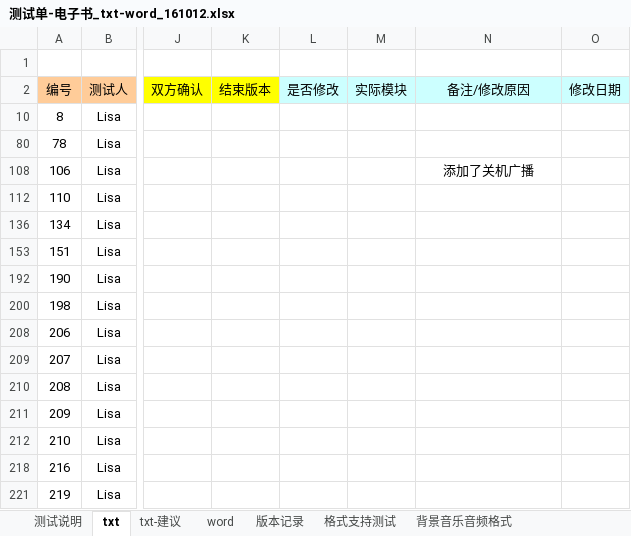
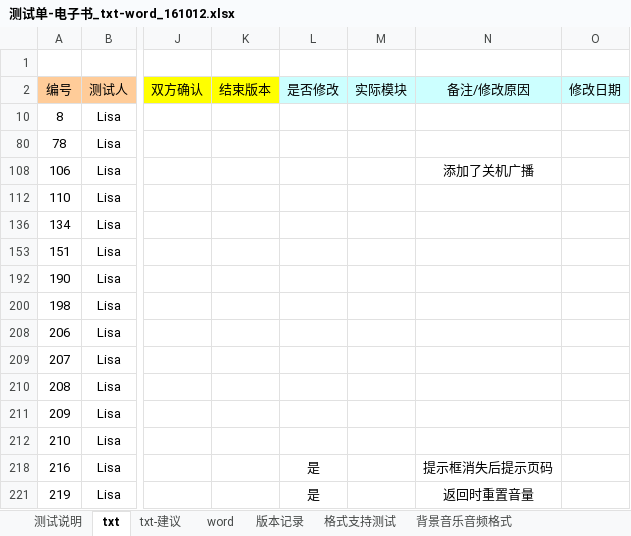
Before and after one commit to weizhiping/ebook, an Excel workbook: 测试单-电子书_txt-word_161012.xlsx, sheet txt, drawn as a sheet; only a part is shown, gaps mark what is left out; values as stored, in another font and other column widths than the file's, no borders; conditional formats not drawn; the diff names each change by its address in the sheet, - before the commit and + after, or states it on an @@ line.

```diff
--- a/测试单-电子书_txt-word_161012.xlsx (sheet txt)
+++ b/测试单-电子书_txt-word_161012.xlsx (sheet txt)
-L218 (是否修改): (empty)
+L218 (是否修改): 是
-N218 (备注/修改原因): (empty)
+N218 (备注/修改原因): 提示框消失后提示页码
-L221 (是否修改): (empty)
+L221 (是否修改): 是
-N221 (备注/修改原因): (empty)
+N221 (备注/修改原因): 返回时重置音量
```
Also changed, not shown: 2 other files.
